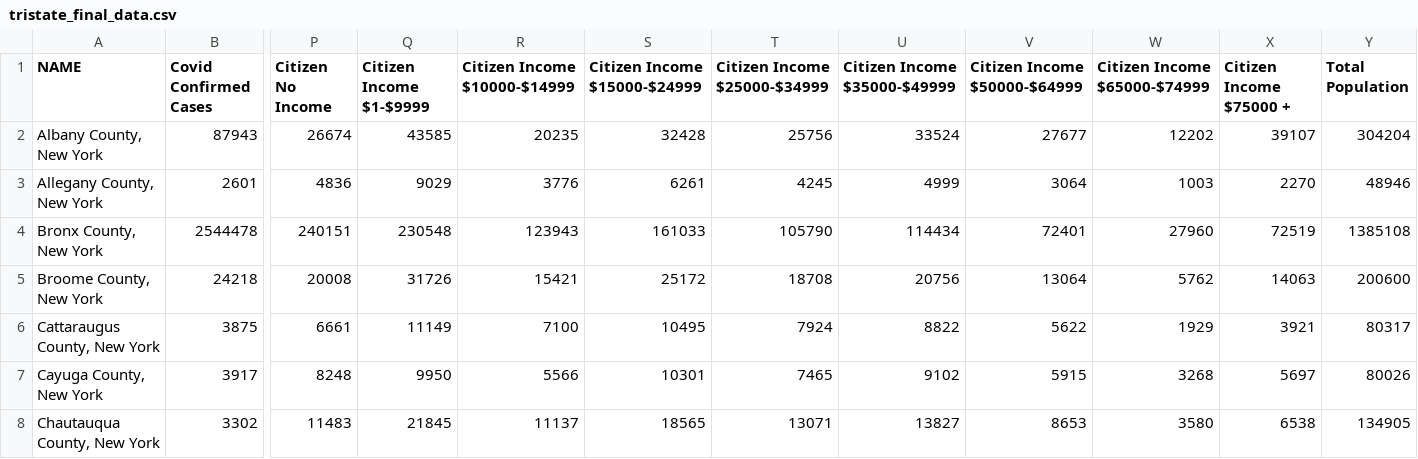
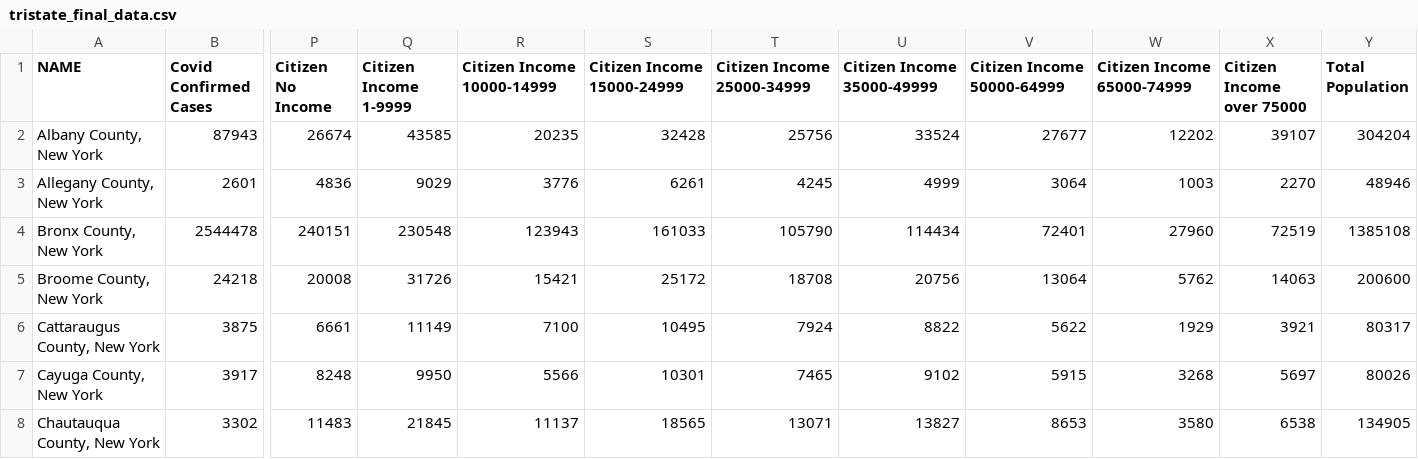
Before and after one commit to monikasivilli/Capstone-Project, a CSV file: tristate_final_data.csv, drawn as a sheet; only a part is shown, gaps mark what is left out; the diff names each change by its address in the sheet, - before the commit and + after, or states it on an @@ line.

```diff
--- a/tristate_final_data.csv
+++ b/tristate_final_data.csv
-Q1: Citizen Income $1-$9999
+Q1: Citizen Income 1-9999
-R1: Citizen Income $10000-$14999
+R1: Citizen Income 10000-14999
-S1: Citizen Income $15000-$24999
+S1: Citizen Income 15000-24999
-T1: Citizen Income $25000-$34999
+T1: Citizen Income 25000-34999
-U1: Citizen Income $35000-$49999
+U1: Citizen Income 35000-49999
-V1: Citizen Income $50000-$64999
+V1: Citizen Income 50000-64999
-W1: Citizen Income $65000-$74999
+W1: Citizen Income 65000-74999
-X1: Citizen Income $75000 +
+X1: Citizen Income over 75000
```
Also changed, not shown: 2 other files.
